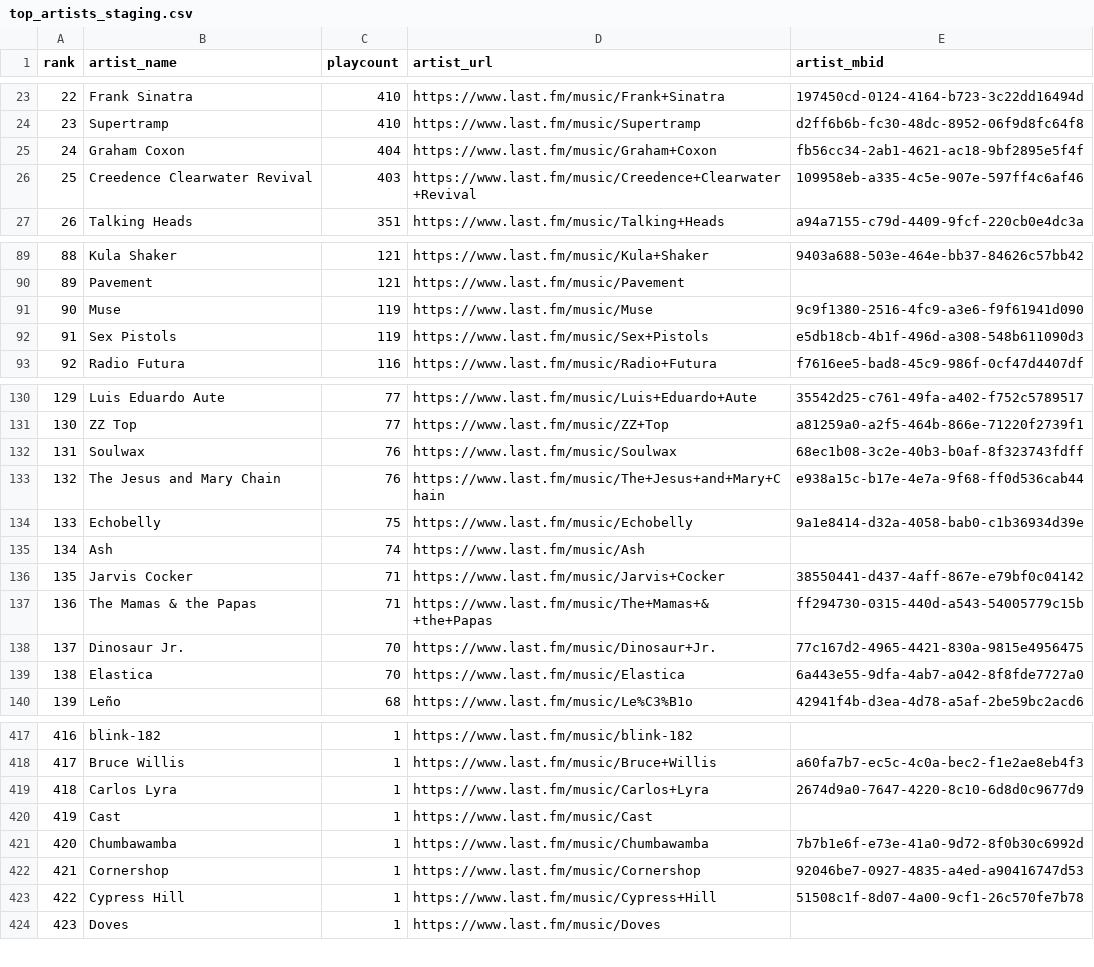
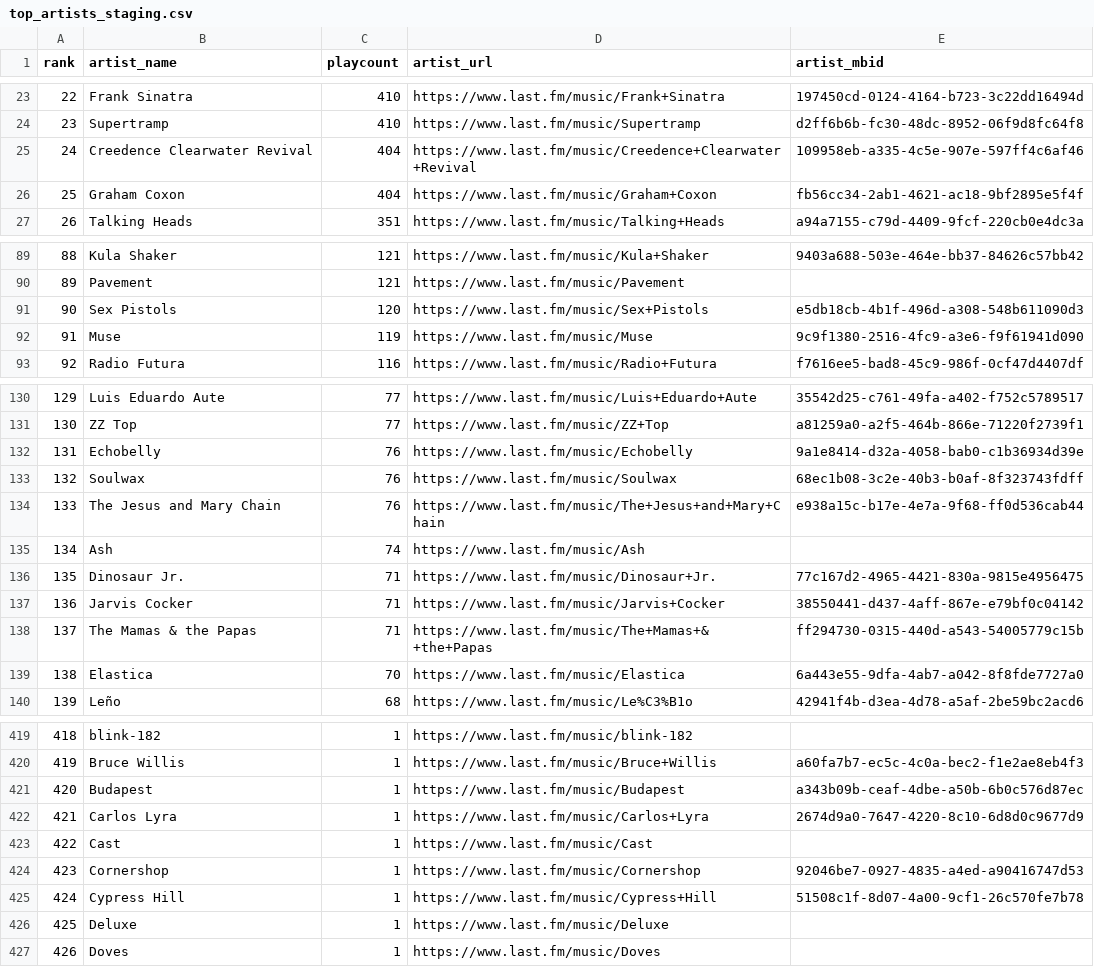
Before and after one commit to beetlebum97/LastFMCollector, a CSV file: storage/staging/hayman3030/top_artists_staging.csv, drawn as a sheet; only a part is shown, gaps mark what is left out; removed rows and columns are numbered as before the commit, all else as after; the diff covers the shown part only; the diff names each change by its address in the sheet, - before the commit and + after, or states it on an @@ line.

```diff
--- a/storage/staging/hayman3030/top_artists_staging.csv
+++ b/storage/staging/hayman3030/top_artists_staging.csv
+row 25: 24 | Creedence Clearwater Revival | 404 | https://www.last.fm/music/Creedence+Clearwater+Revival | 109958eb-a335-4c5e-907e-597ff4c6af46
@@ column A (rank) renumbered between rows 26 and 476 @@
-row 26: 25 | Creedence Clearwater Revival | 403 | https://www.last.fm/music/Creedence+Clearwater+Revival | 109958eb-a335-4c5e-907e-597ff4c6af46
+row 91: 90 | Sex Pistols | 120 | https://www.last.fm/music/Sex+Pistols | e5db18cb-4b1f-496d-a308-548b611090d3
-row 92: 91 | Sex Pistols | 119 | https://www.last.fm/music/Sex+Pistols | e5db18cb-4b1f-496d-a308-548b611090d3
+row 132: 131 | Echobelly | 76 | https://www.last.fm/music/Echobelly | 9a1e8414-d32a-4058-bab0-c1b36934d39e
-row 134: 133 | Echobelly | 75 | https://www.last.fm/music/Echobelly | 9a1e8414-d32a-4058-bab0-c1b36934d39e
+row 136: 135 | Dinosaur Jr. | 71 | https://www.last.fm/music/Dinosaur+Jr. | 77c167d2-4965-4421-830a-9815e4956475
-row 138: 137 | Dinosaur Jr. | 70 | https://www.last.fm/music/Dinosaur+Jr. | 77c167d2-4965-4421-830a-9815e4956475
+row 421: 420 | Budapest | 1 | https://www.last.fm/music/Budapest | a343b09b-ceaf-4dbe-a50b-6b0c576d87ec
-row 421: 420 | Chumbawamba | 1 | https://www.last.fm/music/Chumbawamba | 7b7b1e6f-e73e-41a0-9d72-8f0b30c6992d
+row 426: 425 | Deluxe | 1 | https://www.last.fm/music/Deluxe
```
Also changed, not shown: 11 added rows, 6 removed rows and 16 edited cells elsewhere in this file, storage/curated/hayman3030/top_albums_curated.csv, storage/curated/hayman3030/top_artists_curated.csv, 21 other files.
